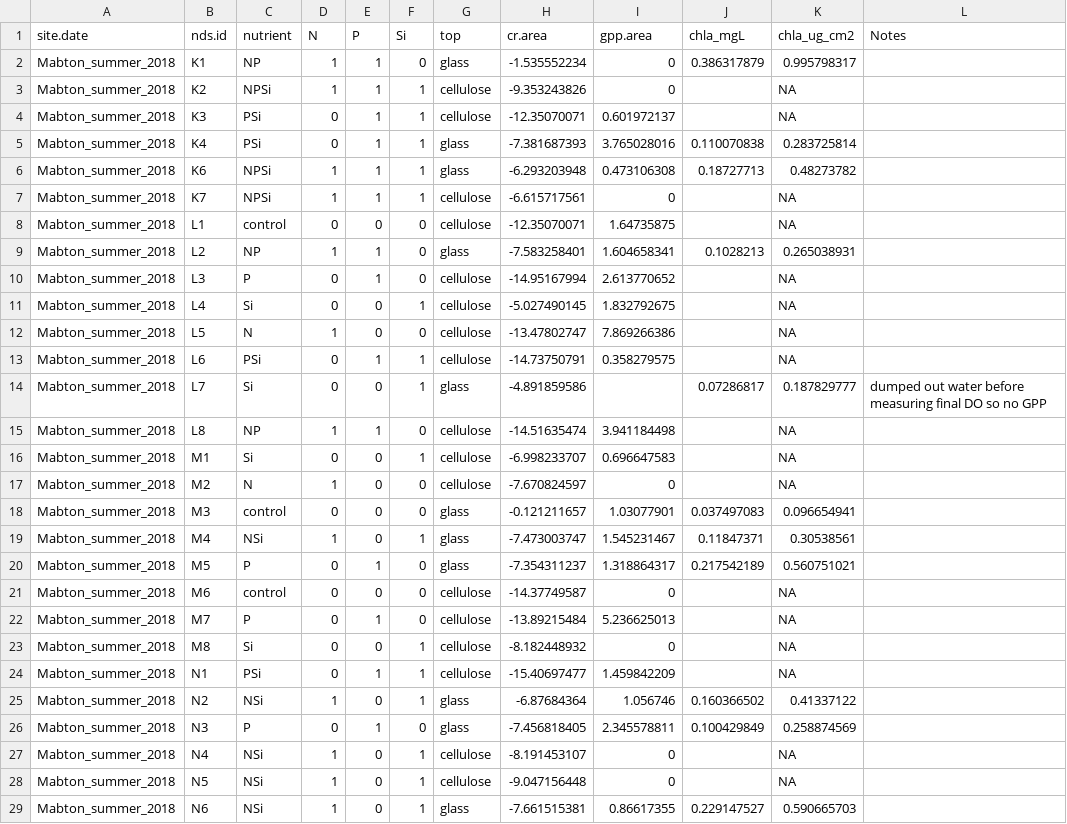
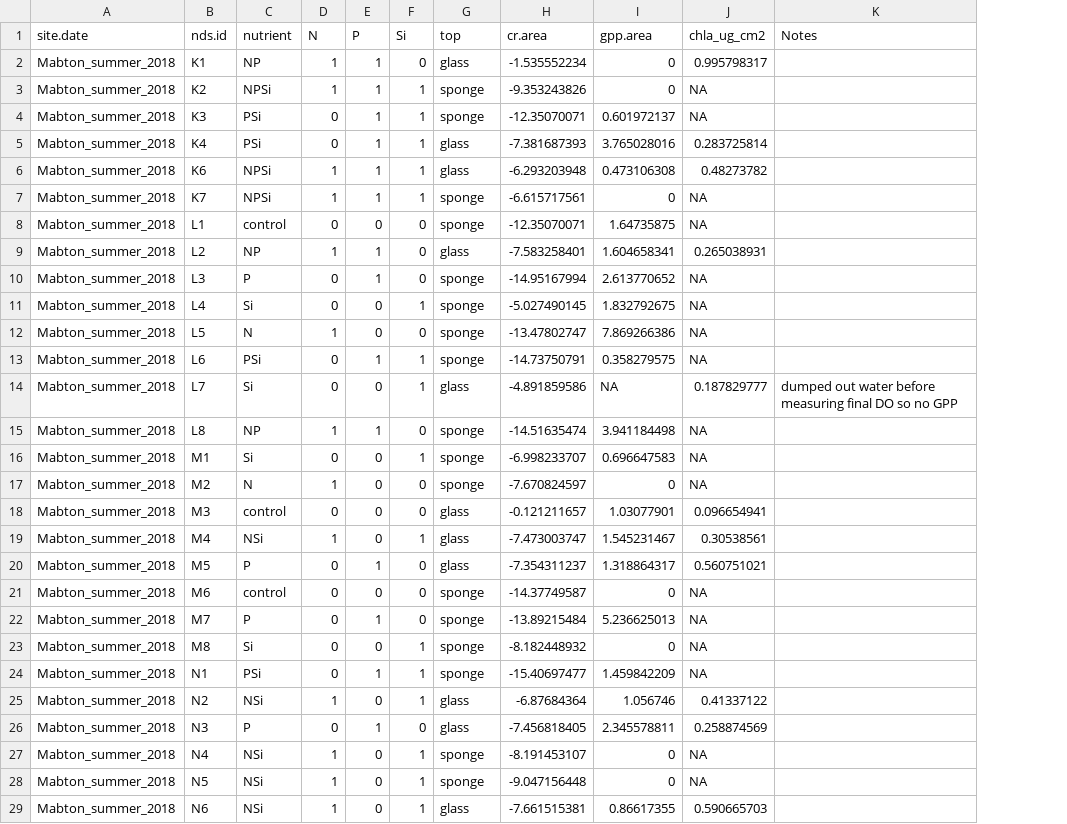
Before and after one commit to clayarango/Yakima-Ag-Sampling, a CSV file: mab_summer.csv, drawn as a sheet; only a part is shown; the diff covers the shown part only; the diff names each change by its address in the sheet, - before the commit and + after, or states it on an @@ line.

Commit message:
changed 0 to NA where no data, standardized format

```diff
--- a/mab_summer.csv
+++ b/mab_summer.csv
-column J (chla_mgL), rows 2-29: 0.386317879 |  |  | 0.110070838 | 0.18727713 |  |  | 0.1028213 |  |  |  |  | 0.07286817 |  |  |  | 0.037497083 | 0.11847371 | 0.217542189 |  |  |  |  | 0.160366502 | 0.100429849 |  |  | 0.229147527
-G3:G4 (top): cellulose
+G3:G4 (top): sponge
-G7:G8 (top): cellulose
+G7:G8 (top): sponge
-G10:G13 (top): cellulose
+G10:G13 (top): sponge
-I14 (gpp.area): (empty)
+I14 (gpp.area): NA
-G15:G17 (top): cellulose
+G15:G17 (top): sponge
-G21:G24 (top): cellulose
+G21:G24 (top): sponge
-G27:G28 (top): cellulose
+G27:G28 (top): sponge
```
Also changed, not shown: 22 edited cells elsewhere in this file, cle_summer.csv.
